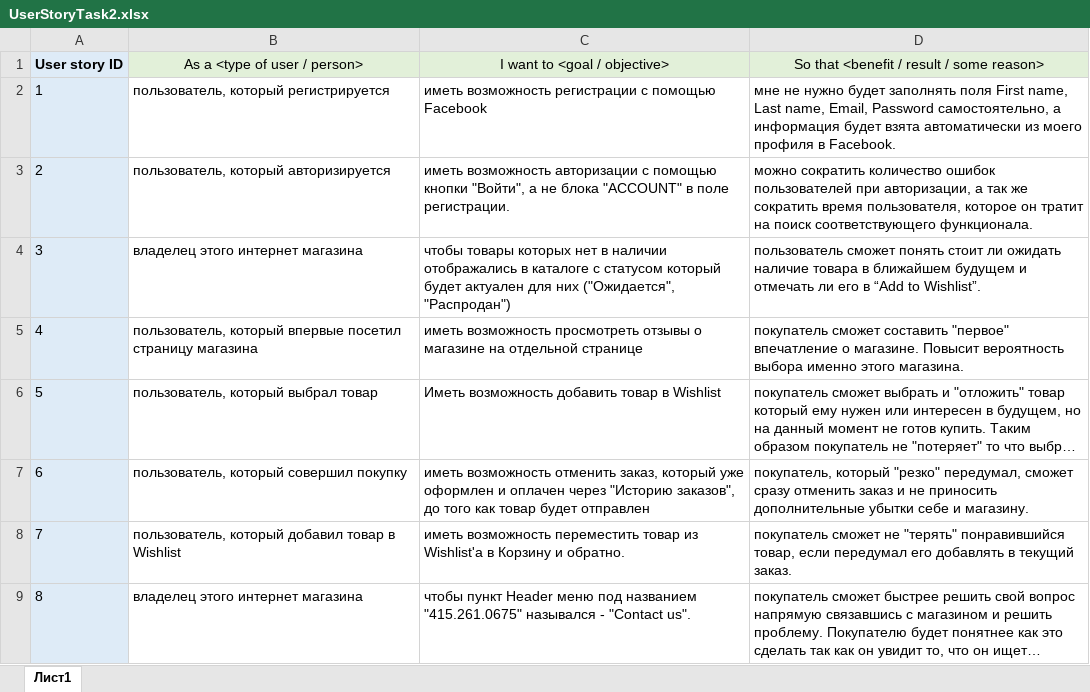
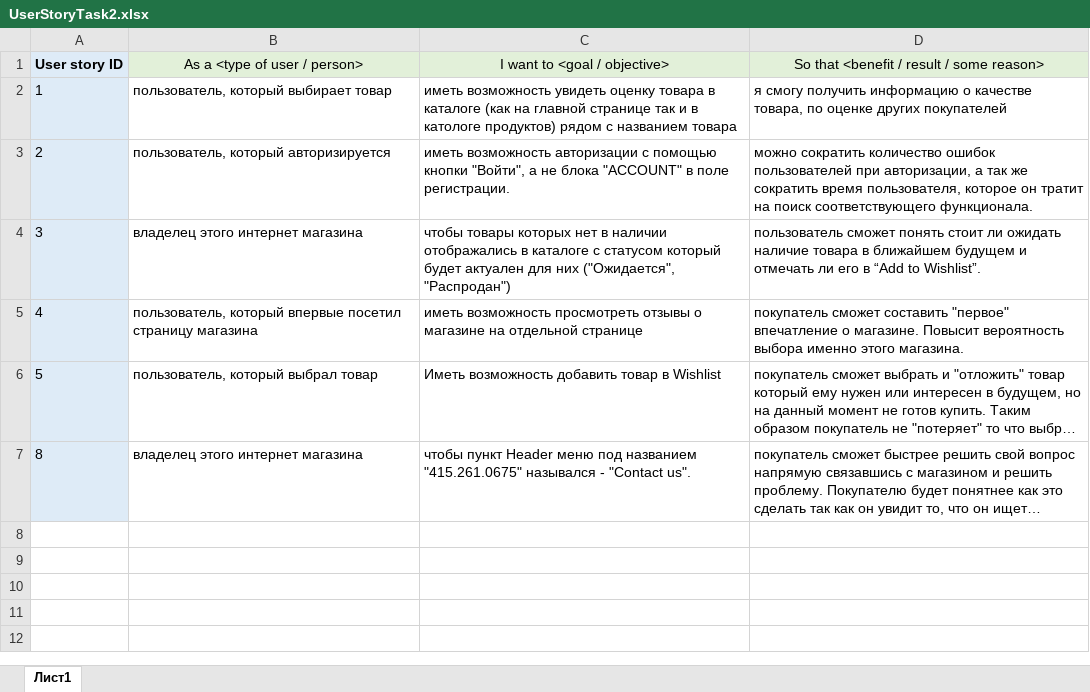
Before and after one commit to OleksandrVysokos/internship-qa-2-1, an Excel workbook: UserStoryTask2.xlsx, sheet Лист1, drawn as a sheet; long unchanged cells end in …; values as stored, in another font and other column widths than the file's, no borders; the diff names each change by its address in the sheet, - before the commit and + after, or states it on an @@ line.

```diff
--- a/UserStoryTask2.xlsx (sheet Лист1)
+++ b/UserStoryTask2.xlsx (sheet Лист1)
-B2 (As a <type of user / person>): пользователь, который регистрируется
+B2 (As a <type of user / person>): пользователь, который выбирает товар
-C2 (I want to <goal / objective>): иметь возможность регистрации с помощью Facebook
+C2 (I want to <goal / objective>): иметь возможность увидеть оценку товара в каталоге (как на главной странице так и в катологе продуктов) рядом с названием товара
-D2: мне не нужно будет заполнять поля First name, Last name, Email, Password самостоятельно, а информация будет взята автоматически из моего профиля в Facebook.
+D2: я смогу получить информацию о качестве товара, по оценке других покупателей
-row 7: 6 | пользователь, который совершил покупку | иметь возможность отменить заказ, который уже оформлен и оплачен через "Историю заказов", до того как товар будет отправлен | покупатель, который "резко" передумал, сможет сразу отменить заказ и не приносить дополнительные убытки себе и магазину.
-row 8: 7 | пользователь, который добавил товар в Wishlist | иметь возможность переместить товар из Wishlist'a в Корзину и обратно. | покупатель сможет не "терять" понравившийся товар, если передумал его добавлять в текущий заказ.
```
Also changed, not shown: AcceptenceCriteria.xlsx.
